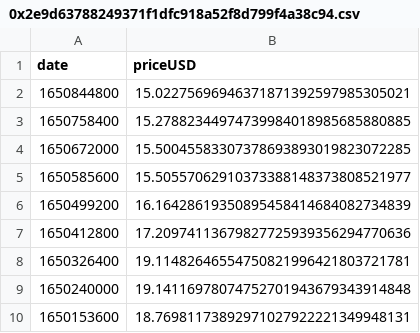
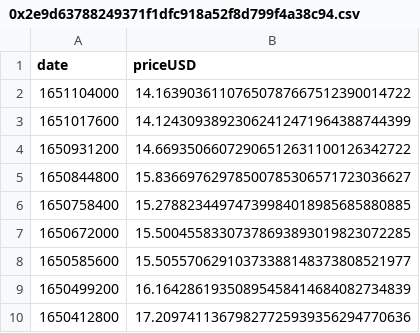
Before and after one commit to hvmid/DeltaNeutralData, a CSV file: Graph/data/prices/0x2e9d63788249371f1dfc918a52f8d799f4a38c94.csv, drawn as a sheet; only a part is shown; the shorter side is filled out with more unchanged rows.

```diff
--- a/Graph/data/prices/0x2e9d63788249371f1dfc918a52f8d799f4a38c94.csv
+++ b/Graph/data/prices/0x2e9d63788249371f1dfc918a52f8d799f4a38c94.csv
@@ -1,3 +1,6 @@
 date,priceUSD
-1650844800,15.02275696946371871392597985305021
+1651104000,14.16390361107650787667512390014722
+1651017600,14.12430938923062412471964388744399
+1650931200,14.66935066072906512631100126342722
+1650844800,15.83669762978500785306571723036627
 1650758400,15.27882344974739984018985685880885
```
Also changed, not shown: Graph/data/prices/0x1f9840a85d5af5bf1d1762f925bdaddc4201f984.csv, Graph/data/prices/0x3432b6a60d23ca0dfca7761b7ab56459d9c964d0.csv, 31 other files.
